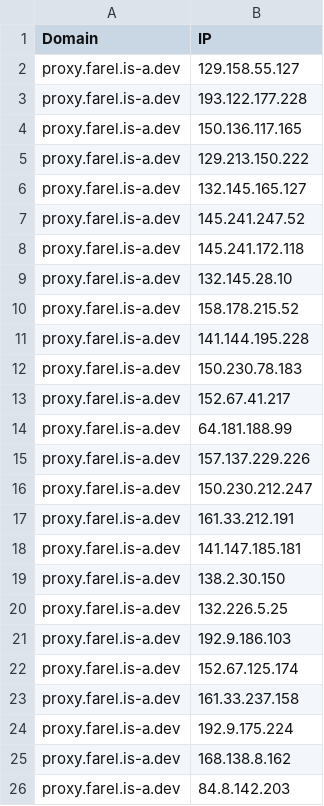
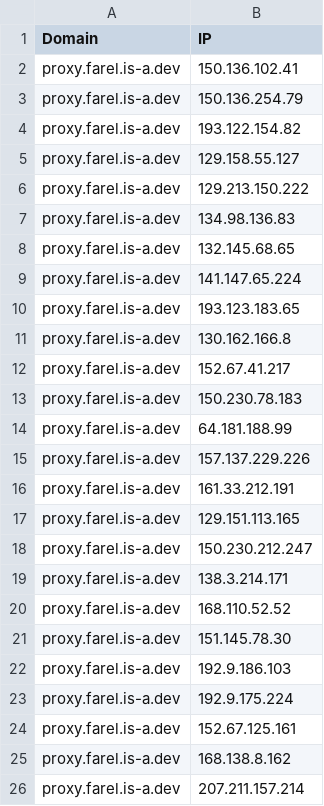
Before and after one commit to whggo/proxyip-tracker, a CSV file: result/domains-ips.csv, drawn as a sheet.

```diff
--- a/result/domains-ips.csv
+++ b/result/domains-ips.csv
@@ -1,26 +1,26 @@
 Domain,IP
+proxy.farel.is-a.dev,150.136.102.41
+proxy.farel.is-a.dev,150.136.254.79
+proxy.farel.is-a.dev,193.122.154.82
 proxy.farel.is-a.dev,129.158.55.127
-proxy.farel.is-a.dev,193.122.177.228
-proxy.farel.is-a.dev,150.136.117.165
 proxy.farel.is-a.dev,129.213.150.222
-proxy.farel.is-a.dev,132.145.165.127
-proxy.farel.is-a.dev,145.241.247.52
-proxy.farel.is-a.dev,145.241.172.118
-proxy.farel.is-a.dev,132.145.28.10
-proxy.farel.is-a.dev,158.178.215.52
-proxy.farel.is-a.dev,141.144.195.228
+proxy.farel.is-a.dev,134.98.136.83
+proxy.farel.is-a.dev,132.145.68.65
+proxy.farel.is-a.dev,141.147.65.224
+proxy.farel.is-a.dev,193.123.183.65
+proxy.farel.is-a.dev,130.162.166.8
+proxy.farel.is-a.dev,152.67.41.217
 proxy.farel.is-a.dev,150.230.78.183
-proxy.farel.is-a.dev,152.67.41.217
 proxy.farel.is-a.dev,64.181.188.99
 proxy.farel.is-a.dev,157.137.229.226
+proxy.farel.is-a.dev,161.33.212.191
+proxy.farel.is-a.dev,129.151.113.165
 proxy.farel.is-a.dev,150.230.212.247
-proxy.farel.is-a.dev,161.33.212.191
-proxy.farel.is-a.dev,141.147.185.181
-proxy.farel.is-a.dev,138.2.30.150
-proxy.farel.is-a.dev,132.226.5.25
+proxy.farel.is-a.dev,138.3.214.171
+proxy.farel.is-a.dev,168.110.52.52
+proxy.farel.is-a.dev,151.145.78.30
 proxy.farel.is-a.dev,192.9.186.103
-proxy.farel.is-a.dev,152.67.125.174
-proxy.farel.is-a.dev,161.33.237.158
 proxy.farel.is-a.dev,192.9.175.224
+proxy.farel.is-a.dev,152.67.125.161
 proxy.farel.is-a.dev,168.138.8.162
-proxy.farel.is-a.dev,84.8.142.203
+proxy.farel.is-a.dev,207.211.157.214
```
Also changed, not shown: result/ips.csv, result/tested-ips.csv.
